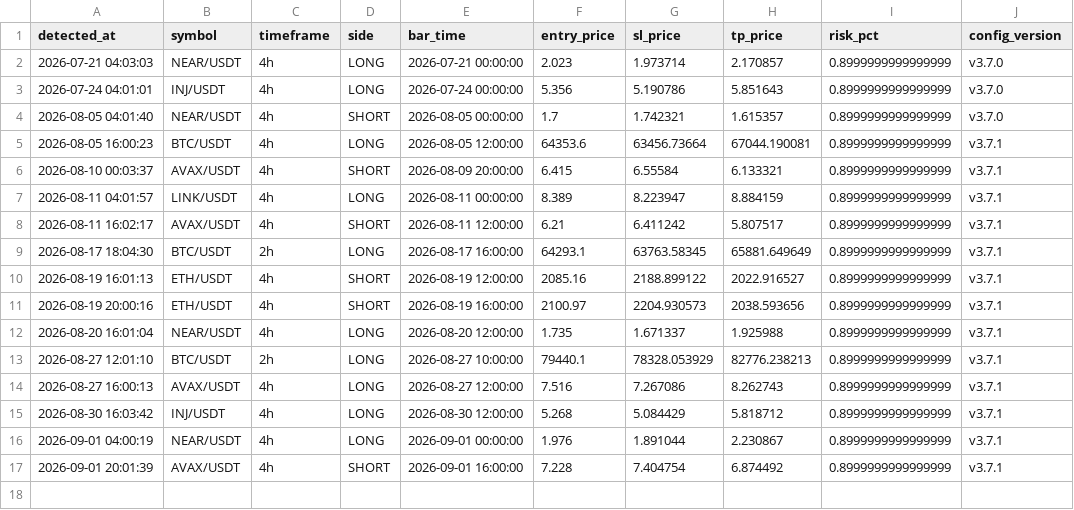
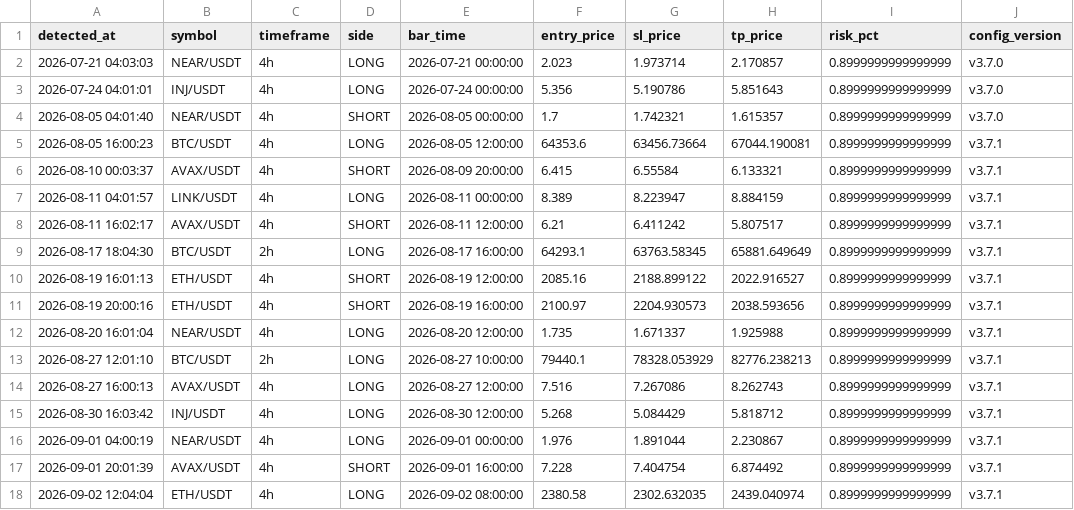
Before and after one commit to takuma08/ironvault-track-record, a CSV file: signals.csv, drawn as a sheet; the diff names each change by its address in the sheet, - before the commit and + after, or states it on an @@ line.

```diff
--- a/signals.csv
+++ b/signals.csv
+row 18: 2026-09-02 12:04:04 | ETH/USDT | 4h | LONG | 2026-09-02 08:00:00 | 2380.58 | 2302.632035 | 2439.040974 | 0.8999999999999999 | v3.7.1
```
Also changed, not shown: 1 other file.
